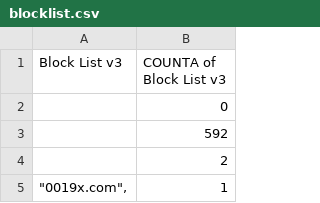
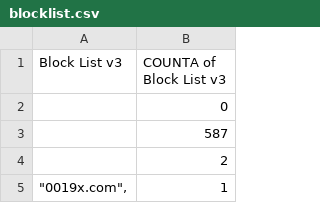
Before and after one commit to meganerasam/blocklist, a CSV file: blocklist.csv, drawn as a sheet; only a part is shown; the diff covers the shown part only.

```diff
--- a/blocklist.csv
+++ b/blocklist.csv
@@ -2,3 +2,3 @@ Block List v3,COUNTA of Block List v3
 ,0
-,592
+,587
  ,2
```
Also changed, not shown: 5 added rows elsewhere in this file.
